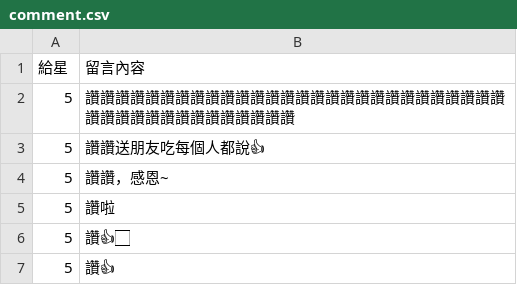
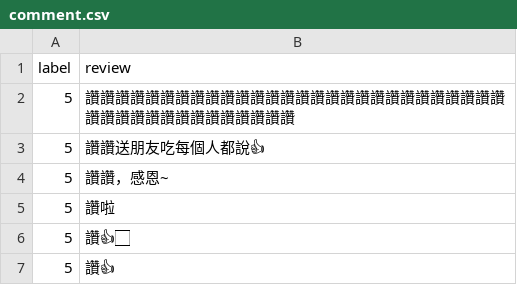
Before and after one commit to GaryZong/comment, a CSV file: comment/comment.csv, drawn as a sheet; only a part is shown.

Commit message:
Update comment.csv

```diff
--- a/comment/comment.csv
+++ b/comment/comment.csv
@@ -1,2 +1,2 @@
-給星,留言內容
+label,review
 5,讚讚讚讚讚讚讚讚讚讚讚讚讚讚讚讚讚讚讚讚讚讚讚讚讚讚讚讚讚讚讚讚讚讚讚讚讚讚讚讚讚讚
```
